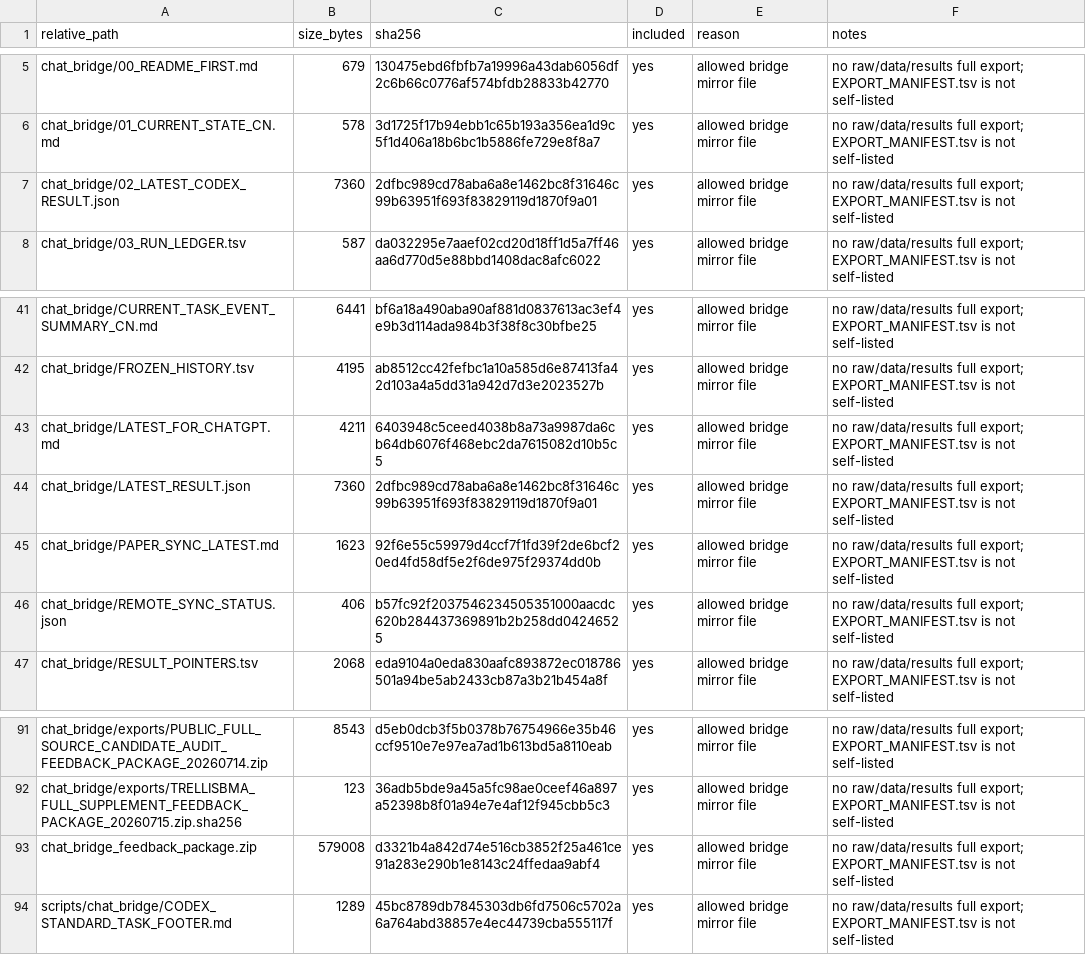
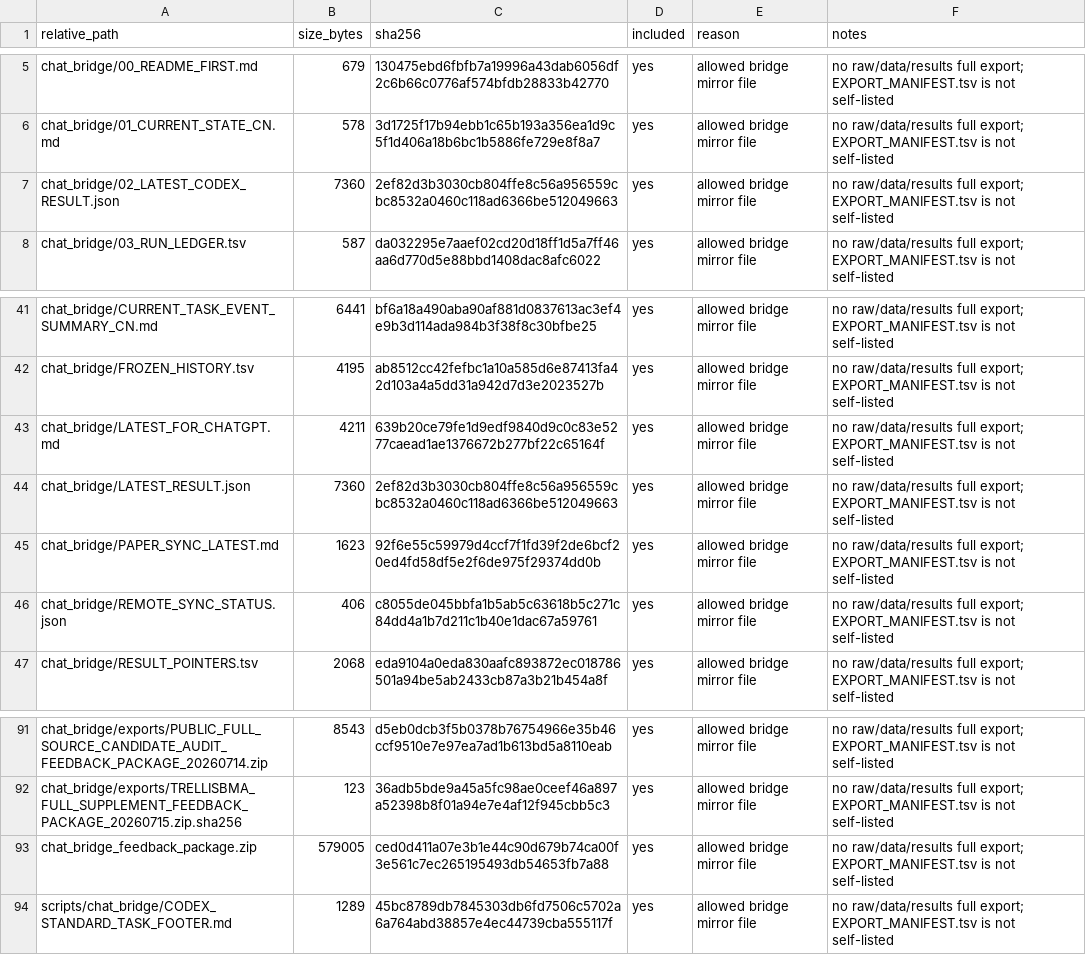
Before and after one commit to Jarvis5272/caor-chat-bridge, a TSV file: EXPORT_MANIFEST.tsv, drawn as a sheet; only a part is shown, gaps mark what is left out.

```diff
--- a/EXPORT_MANIFEST.tsv
+++ b/EXPORT_MANIFEST.tsv
@@ -6,3 +6,3 @@ chat_bridge/00_README_FIRST.md	679	130475ebd6fbfb7a19996a43dab6056df2c6b66c0776a
 chat_bridge/01_CURRENT_STATE_CN.md	578	3d1725f17b94ebb1c65b193a356ea1d9c5f1d406a18b6bc1b5886fe729e8f8a7	yes	allowed bridge mirror file	no raw/data/results full export; EXPORT_MANIFEST.tsv is not self-listed
-chat_bridge/02_LATEST_CODEX_RESULT.json	7360	2dfbc989cd78aba6a8e1462bc8f31646c99b63951f693f83829119d1870f9a01	yes	allowed bridge mirror file	no raw/data/results full export; EXPORT_MANIFEST.tsv is not self-listed
+chat_bridge/02_LATEST_CODEX_RESULT.json	7360	2ef82d3b3030cb804ffe8c56a956559cbc8532a0460c118ad6366be512049663	yes	allowed bridge mirror file	no raw/data/results full export; EXPORT_MANIFEST.tsv is not self-listed
 chat_bridge/03_RUN_LEDGER.tsv	587	da032295e7aaef02cd20d18ff1d5a7ff46aa6d770d5e88bbd1408dac8afc6022	yes	allowed bridge mirror file	no raw/data/results full export; EXPORT_MANIFEST.tsv is not self-listed
@@ -42,6 +42,6 @@ chat_bridge/CURRENT_TASK_EVENT_SUMMARY_CN.md	6441	bf6a18a490aba90af881d0837613ac
 chat_bridge/FROZEN_HISTORY.tsv	4195	ab8512cc42fefbc1a10a585d6e87413fa42d103a4a5dd31a942d7d3e2023527b	yes	allowed bridge mirror file	no raw/data/results full export; EXPORT_MANIFEST.tsv is not self-listed
-chat_bridge/LATEST_FOR_CHATGPT.md	4211	6403948c5ceed4038b8a73a9987da6cb64db6076f468ebc2da7615082d10b5c5	yes	allowed bridge mirror file	no raw/data/results full export; EXPORT_MANIFEST.tsv is not self-listed
-chat_bridge/LATEST_RESULT.json	7360	2dfbc989cd78aba6a8e1462bc8f31646c99b63951f693f83829119d1870f9a01	yes	allowed bridge mirror file	no raw/data/results full export; EXPORT_MANIFEST.tsv is not self-listed
+chat_bridge/LATEST_FOR_CHATGPT.md	4211	639b20ce79fe1d9edf9840d9c0c83e5277caead1ae1376672b277bf22c65164f	yes	allowed bridge mirror file	no raw/data/results full export; EXPORT_MANIFEST.tsv is not self-listed
+chat_bridge/LATEST_RESULT.json	7360	2ef82d3b3030cb804ffe8c56a956559cbc8532a0460c118ad6366be512049663	yes	allowed bridge mirror file	no raw/data/results full export; EXPORT_MANIFEST.tsv is not self-listed
 chat_bridge/PAPER_SYNC_LATEST.md	1623	92f6e55c59979d4ccf7f1fd39f2de6bcf20ed4fd58df5e2f6de975f29374dd0b	yes	allowed bridge mirror file	no raw/data/results full export; EXPORT_MANIFEST.tsv is not self-listed
-chat_bridge/REMOTE_SYNC_STATUS.json	406	b57fc92f2037546234505351000aacdc620b284437369891b2b258dd04246525	yes	allowed bridge mirror file	no raw/data/results full export; EXPORT_MANIFEST.tsv is not self-listed
+chat_bridge/REMOTE_SYNC_STATUS.json	406	c8055de045bbfa1b5ab5c63618b5c271c84dd4a1b7d211c1b40e1dac67a59761	yes	allowed bridge mirror file	no raw/data/results full export; EXPORT_MANIFEST.tsv is not self-listed
 chat_bridge/RESULT_POINTERS.tsv	2068	eda9104a0eda830aafc893872ec018786501a94be5ab2433cb87a3b21b454a8f	yes	allowed bridge mirror file	no raw/data/results full export; EXPORT_MANIFEST.tsv is not self-listed
@@ -92,3 +92,3 @@ chat_bridge/exports/PUBLIC_FULL_SOURCE_CANDIDATE_AUDIT_FEEDBACK_PACKAGE_20260714
 chat_bridge/exports/TRELLISBMA_FULL_SUPPLEMENT_FEEDBACK_PACKAGE_20260715.zip.sha256	123	36adb5bde9a45a5fc98ae0ceef46a897a52398b8f01a94e7e4af12f945cbb5c3	yes	allowed bridge mirror file	no raw/data/results full export; EXPORT_MANIFEST.tsv is not self-listed
-chat_bridge_feedback_package.zip	579008	d3321b4a842d74e516cb3852f25a461ce91a283e290b1e8143c24ffedaa9abf4	yes	allowed bridge mirror file	no raw/data/results full export; EXPORT_MANIFEST.tsv is not self-listed
+chat_bridge_feedback_package.zip	579005	ced0d411a07e3b1e44c90d679b74ca00f3e561c7ec265195493db54653fb7a88	yes	allowed bridge mirror file	no raw/data/results full export; EXPORT_MANIFEST.tsv is not self-listed
 scripts/chat_bridge/CODEX_STANDARD_TASK_FOOTER.md	1289	45bc8789db7845303db6fd7506c5702a6a764abd38857e4ec44739cba555117f	yes	allowed bridge mirror file	no raw/data/results full export; EXPORT_MANIFEST.tsv is not self-listed
```
Also changed, not shown: 5 other files.
